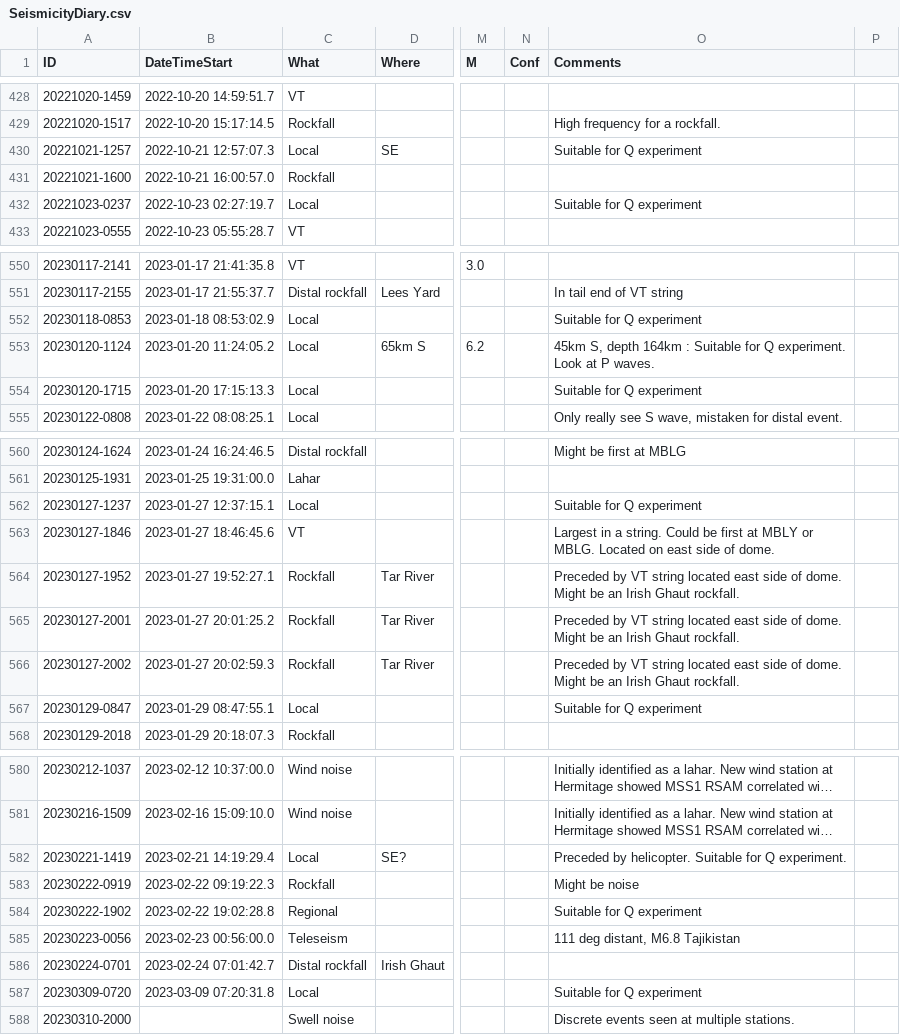
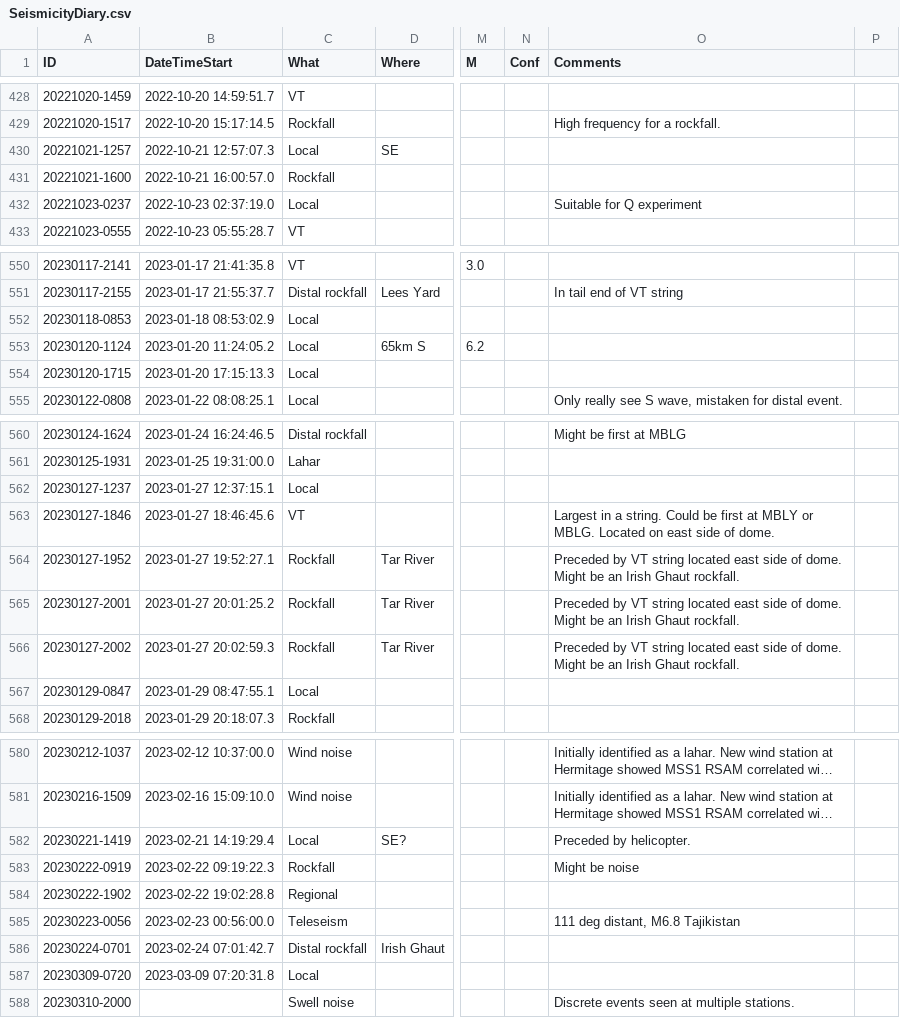
Before and after one commit to mvoseismic/SeismicityDiary, a CSV file: SeismicityDiary.csv, drawn as a sheet; only a part is shown, gaps mark what is left out; long unchanged cells end in …; the diff covers the shown part only; the diff names each change by its address in the sheet, - before the commit and + after, or states it on an @@ line.

```diff
--- a/SeismicityDiary.csv
+++ b/SeismicityDiary.csv
-O430 (Comments): Suitable for Q experiment
+O430 (Comments): (empty)
-B432 (DateTimeStart): 2022-10-23 02:27:19.7
+B432 (DateTimeStart): 2022-10-23 02:37:19.0
-O552 (Comments): Suitable for Q experiment
+O552 (Comments): (empty)
-O553 (Comments): 45km S, depth 164km : Suitable for Q experiment. Look at P waves.
+O553 (Comments): (empty)
-O554 (Comments): Suitable for Q experiment
+O554 (Comments): (empty)
-O562 (Comments): Suitable for Q experiment
+O562 (Comments): (empty)
-O567 (Comments): Suitable for Q experiment
+O567 (Comments): (empty)
-O582 (Comments): Preceded by helicopter. Suitable for Q experiment.
+O582 (Comments): Preceded by helicopter.
-O584 (Comments): Suitable for Q experiment
+O584 (Comments): (empty)
-O587 (Comments): Suitable for Q experiment
+O587 (Comments): (empty)
```
Also changed, not shown: 72 edited cells elsewhere in this file, 2 other files.
